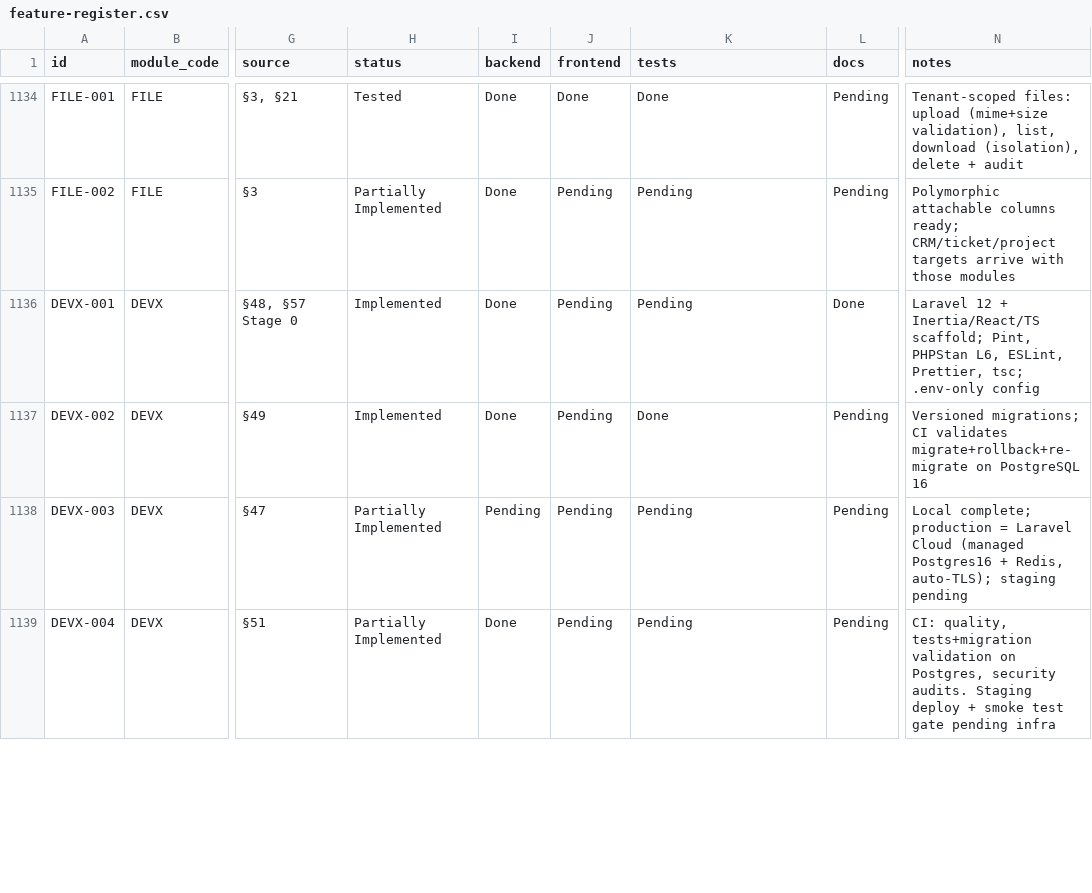
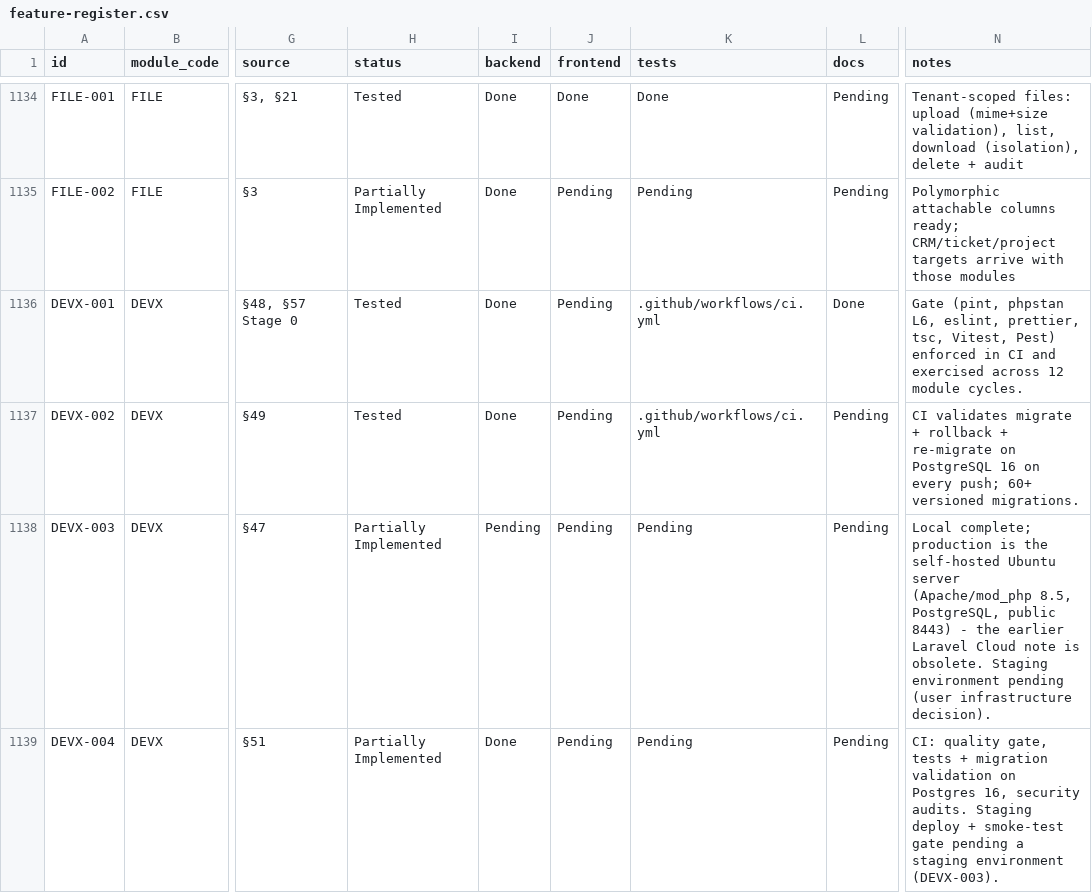
Before and after one commit to TechPioDev/piotrack, a CSV file: docs/register/feature-register.csv, drawn as a sheet; only a part is shown, gaps mark what is left out; the diff covers the shown part only; the diff names each change by its address in the sheet, - before the commit and + after, or states it on an @@ line.

```diff
--- a/docs/register/feature-register.csv
+++ b/docs/register/feature-register.csv
-H1136:H1137 (status): Implemented
+H1136:H1137 (status): Tested
-K1136 (tests): Pending
+K1136 (tests): .github/workflows/ci.yml
-N1136 (notes): Laravel 12 + Inertia/React/TS scaffold; Pint, PHPStan L6, ESLint, Prettier, tsc; .env-only config
+N1136 (notes): Gate (pint, phpstan L6, eslint, prettier, tsc, Vitest, Pest) enforced in CI and exercised across 12 module cycles.
-K1137 (tests): Done
+K1137 (tests): .github/workflows/ci.yml
-N1137 (notes): Versioned migrations; CI validates migrate+rollback+re-migrate on PostgreSQL 16
+N1137 (notes): CI validates migrate + rollback + re-migrate on PostgreSQL 16 on every push; 60+ versioned migrations.
-N1138 (notes): …complete; production = Laravel Cloud (managed Postgres16 + Redis, auto-TLS); staging pending
+N1138 (notes): …complete; production is the self-hosted Ubuntu server (Apache/mod_php 8.5, PostgreSQL, public 8443) - the earlier Laravel Cloud note is obsolete. Staging environment pending (user infrastructure decision).
-N1139 (notes): CI: quality, tests+migration validation on Postgres, security audits. Staging deploy + smoke test gate pending infra
+N1139 (notes): CI: quality gate, tests + migration validation on Postgres 16, security audits. Staging deploy + smoke-test gate pending a staging environment (DEVX-003).
```
Also changed, not shown: 10 edited cells elsewhere in this file, 2 other files.
